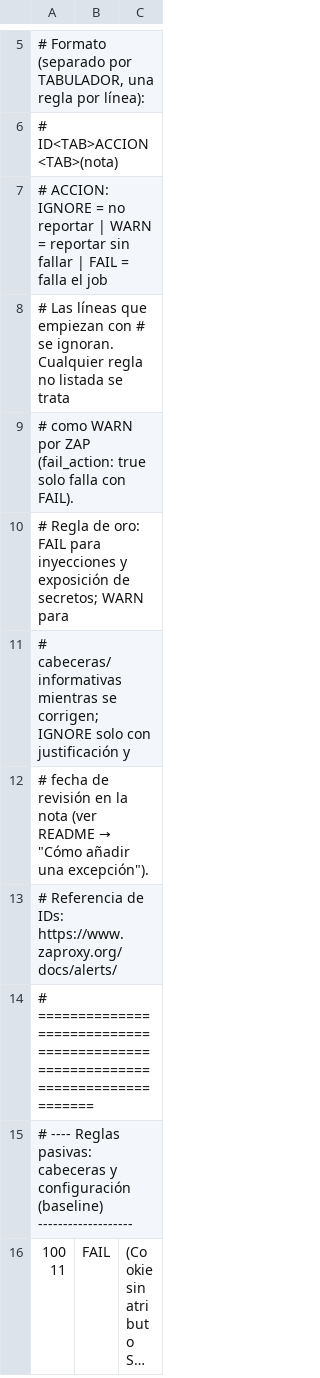
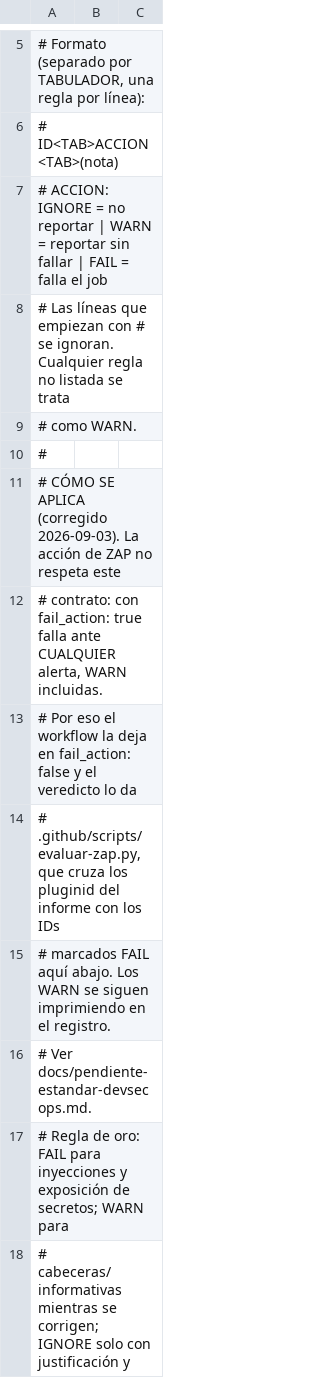
Before and after one commit to segurolotengopy/novuchat-site, a TSV file: .github/zap-rules.tsv, drawn as a sheet; only a part is shown, gaps mark what is left out; the shorter side is filled out with more unchanged rows; long unchanged cells end in ….

```diff
--- a/.github/zap-rules.tsv
+++ b/.github/zap-rules.tsv
@@ -8,3 +8,10 @@
 # Las líneas que empiezan con # se ignoran. Cualquier regla no listada se trata
-# como WARN por ZAP (fail_action: true solo falla con FAIL).
+# como WARN.
+#
+# CÓMO SE APLICA (corregido 2026-09-03). La acción de ZAP no respeta este
+# contrato: con fail_action: true falla ante CUALQUIER alerta, WARN incluidas.
+# Por eso el workflow la deja en fail_action: false y el veredicto lo da
+# .github/scripts/evaluar-zap.py, que cruza los pluginid del informe con los IDs
+# marcados FAIL aquí abajo. Los WARN se siguen imprimiendo en el registro.
+# Ver docs/pendiente-estandar-devsecops.md.
 # Regla de oro: FAIL para inyecciones y exposición de secretos; WARN para
```
Also changed, not shown: 5 other files.
